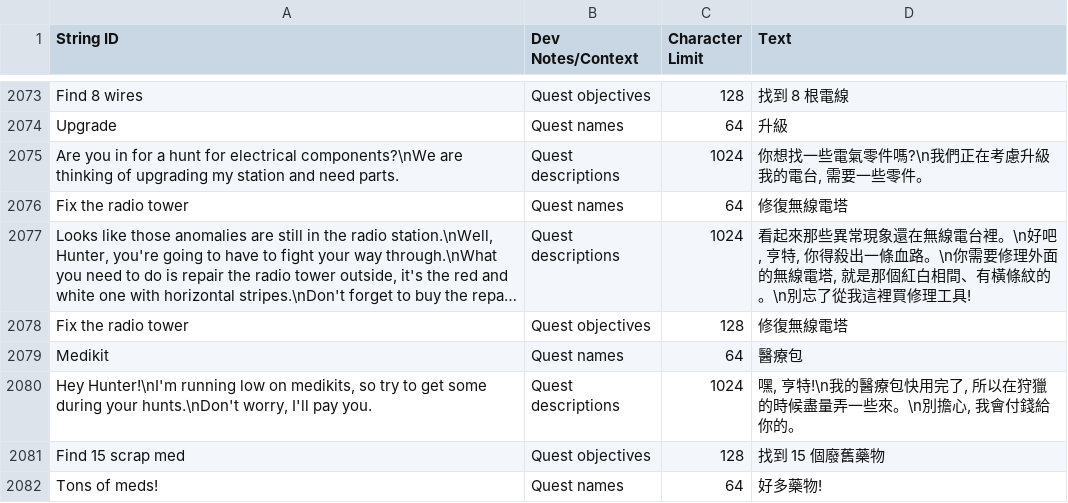
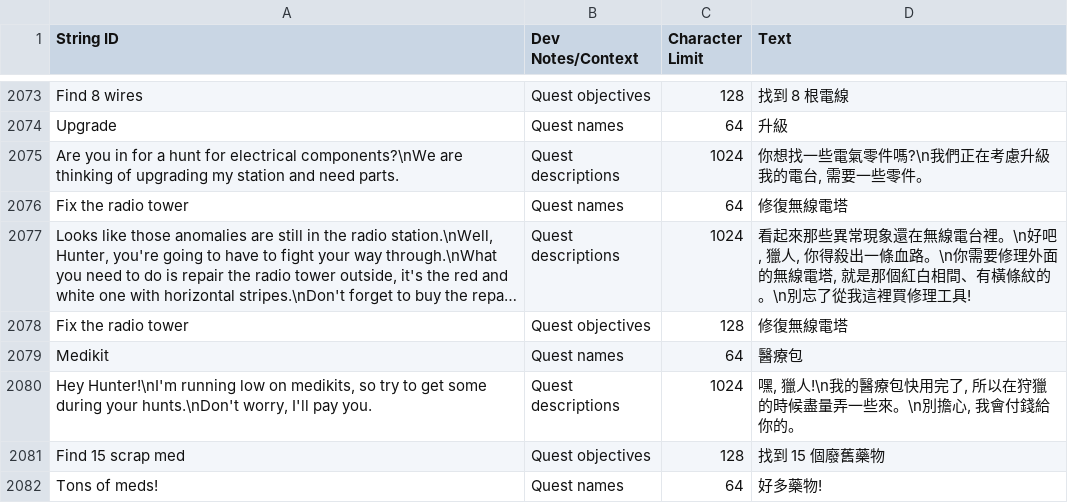
Before and after one commit to NCFFCN/chinese_traditional, a CSV file: chinese_traditional.csv, drawn as a sheet; only a part is shown, gaps mark what is left out; long unchanged cells end in …; the diff covers the shown part only; the diff names each change by its address in the sheet, - before the commit and + after, or states it on an @@ line.

```diff
--- a/chinese_traditional.csv
+++ b/chinese_traditional.csv
-D2077 (Text): …\n好吧, 亨特, 你得殺…
+D2077 (Text): …\n好吧, 獵人, 你得殺…
-D2080 (Text): 嘿, 亨特!\n我的醫…
+D2080 (Text): 嘿, 獵人!\n我的醫…
```
Also changed, not shown: 2 added rows and 24 edited cells elsewhere in this file, 1 other file.
